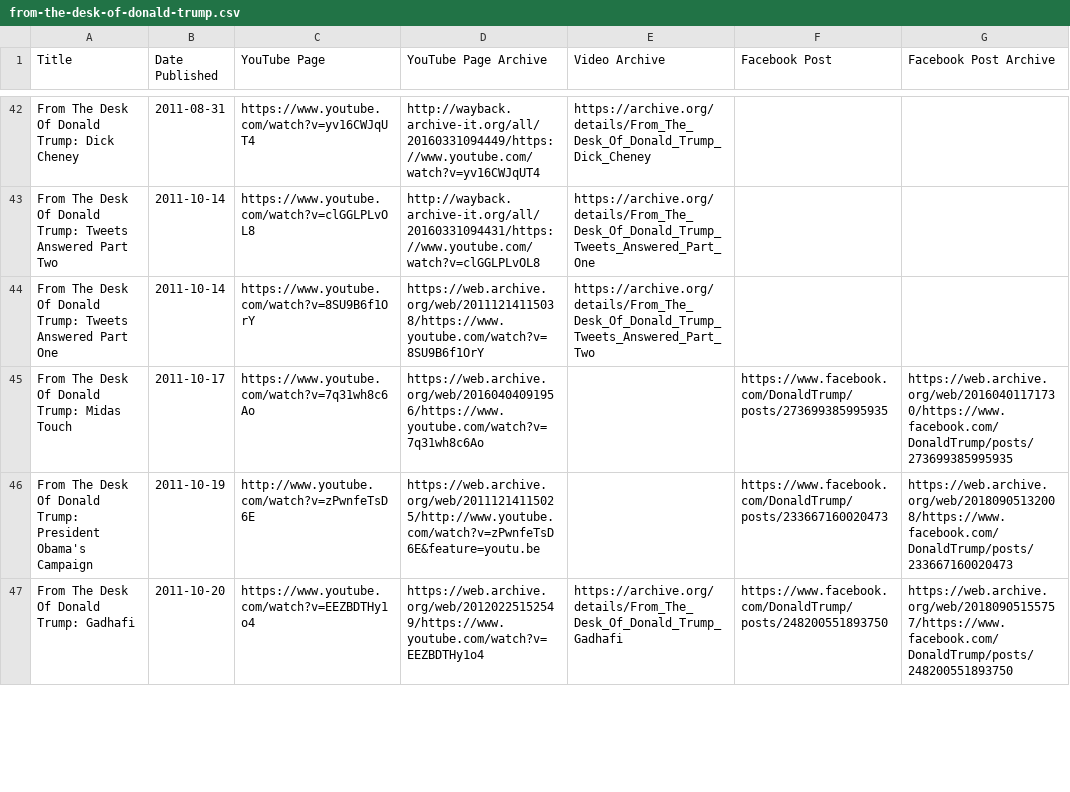
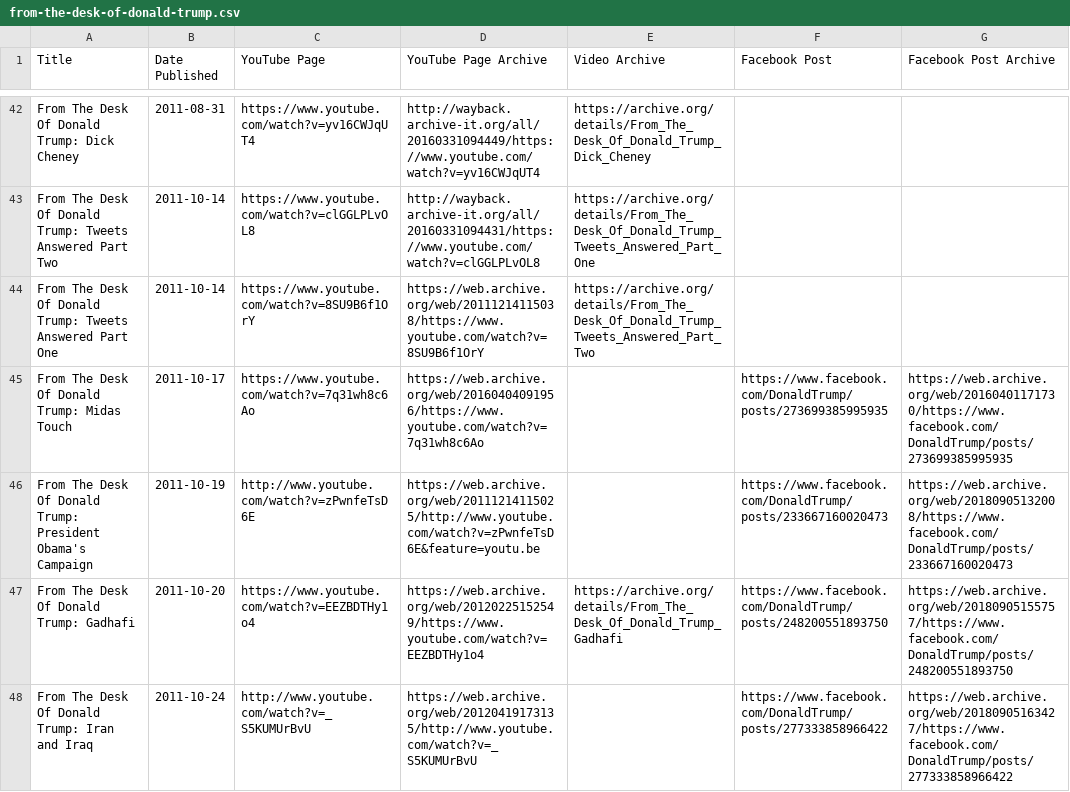
Before and after one commit to VerifiedJoseph/data.verifiedjoseph.com, a CSV file: from-the-desk-of-donald-trump.csv, drawn as a sheet; only a part is shown, gaps mark what is left out; the diff covers the shown part only; the diff names each change by its address in the sheet, - before the commit and + after, or states it on an @@ line.

Commit message:
Add videos 'Iran and Iraq' and 'Time To Get Tough Book Signing'

```diff
--- a/from-the-desk-of-donald-trump.csv
+++ b/from-the-desk-of-donald-trump.csv
+row 48: From The Desk Of Donald Trump: Iran and Iraq | 2011-10-24 | http://www.youtube.com/watch?v=_S5KUMUrBvU | https://web.archive.org/web/20120419173135/http://www.youtube.com/watch?v=_S5KUMUrBvU |  | https://www.facebook.com/DonaldTrump/posts/277333858966422 | https://web.archive.org/web/20180905163427/https://www.facebook.com/DonaldTrump/posts/277333858966422
```
Also changed, not shown: 1 added row and 4 edited cells elsewhere in this file.
